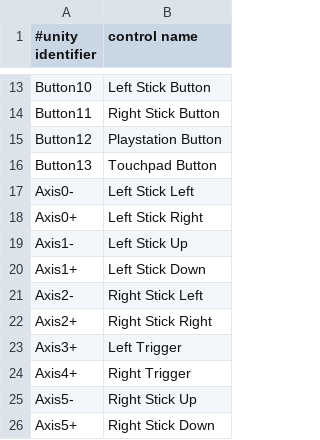
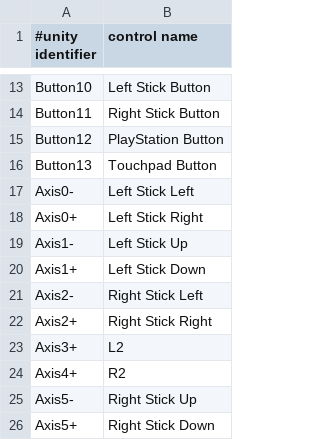
Before and after one commit to ninjapretzel/zsharp2, a CSV file: Resources/Controllers/Linux/Sony Computer Entertainment Wireless Controller.csv, drawn as a sheet; only a part is shown, gaps mark what is left out.

```diff
--- a/Resources/Controllers/Linux/Sony Computer Entertainment Wireless Controller.csv
+++ b/Resources/Controllers/Linux/Sony Computer Entertainment Wireless Controller.csv
@@ -14,3 +14,3 @@ Button10,Left Stick Button
 Button11,Right Stick Button
-Button12,Playstation Button
+Button12,PlayStation Button
 Button13,Touchpad Button
@@ -22,4 +22,4 @@ Axis2-,Right Stick Left
 Axis2+,Right Stick Right
-Axis3+,Left Trigger
-Axis4+,Right Trigger
+Axis3+,L2
+Axis4+,R2
 Axis5-,Right Stick Up
```
Also changed, not shown: Resources/Controllers/Android/Sony Computer Entertainment Wireless Controller.csv, Resources/Controllers/Android/Wireless Controller.csv, 5 other files.
